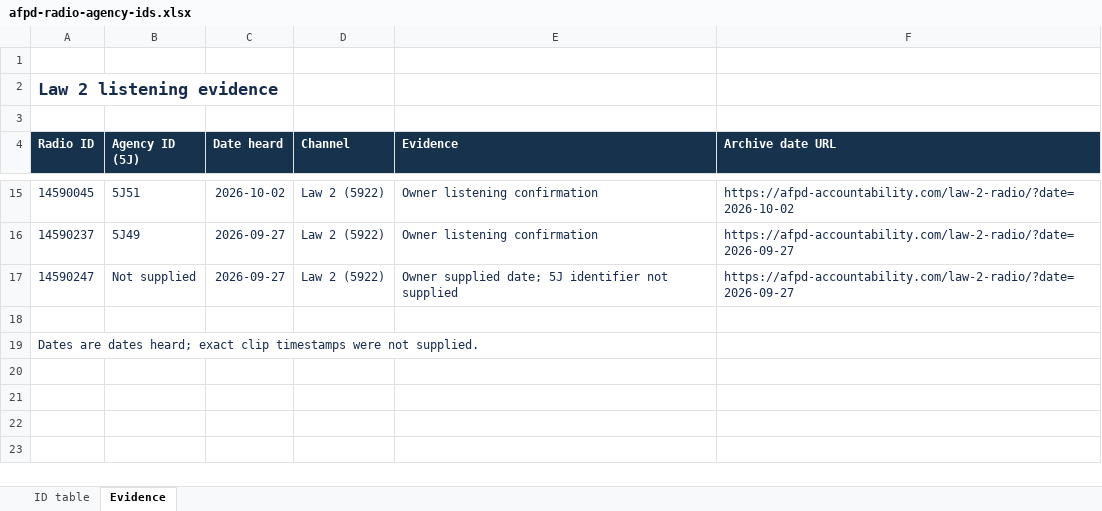
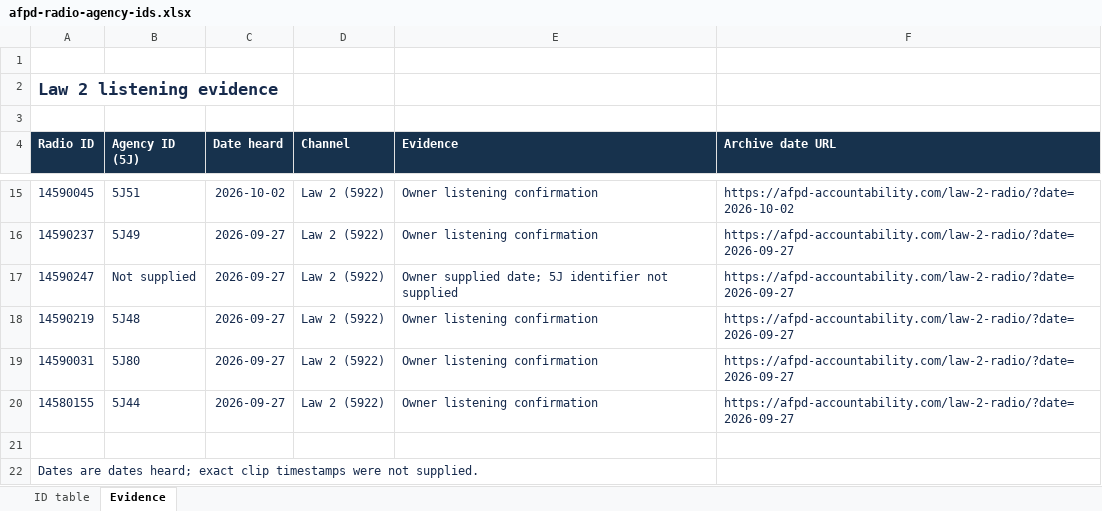
Before and after one commit to eseamonsdev/afpd-tracker, an Excel workbook: public/records/openmhz/afpd-radio-agency-ids.xlsx, sheet Evidence, drawn as a sheet; only a part is shown, gaps mark what is left out; values as stored, in another font and other column widths than the file's, no borders; the diff names each change by its address in the sheet, - before the commit and + after, or states it on an @@ line.

Commit message:
Add September 27 agency confirmations and dated Brennan Cox label

```diff
--- a/public/records/openmhz/afpd-radio-agency-ids.xlsx (sheet Evidence)
+++ b/public/records/openmhz/afpd-radio-agency-ids.xlsx (sheet Evidence)
+row 18: 14590219 | 5J48 | 2026-09-27 | Law 2 (5922) | Owner listening confirmation | https://afpd-accountability.com/law-2-radio/?date=2026-09-27
+row 19: 14590031 | 5J80 | 2026-09-27 | Law 2 (5922) | Owner listening confirmation | https://afpd-accountability.com/law-2-radio/?date=2026-09-27
+row 20: 14580155 | 5J44 | 2026-09-27 | Law 2 (5922) | Owner listening confirmation | https://afpd-accountability.com/law-2-radio/?date=2026-09-27
```
Also changed, not shown: sheet ID table, 6 other files.
